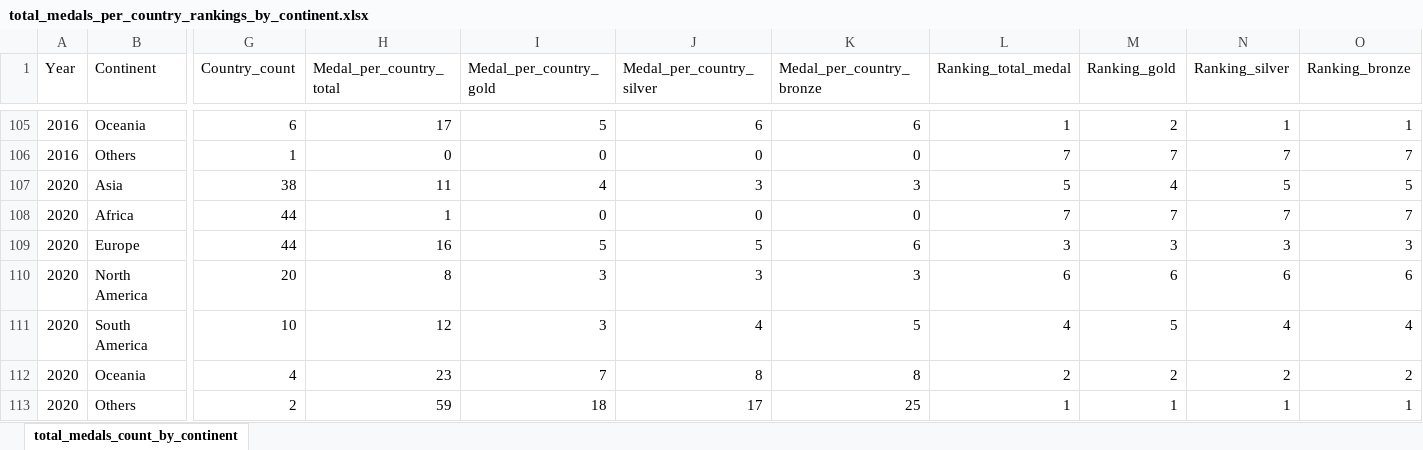
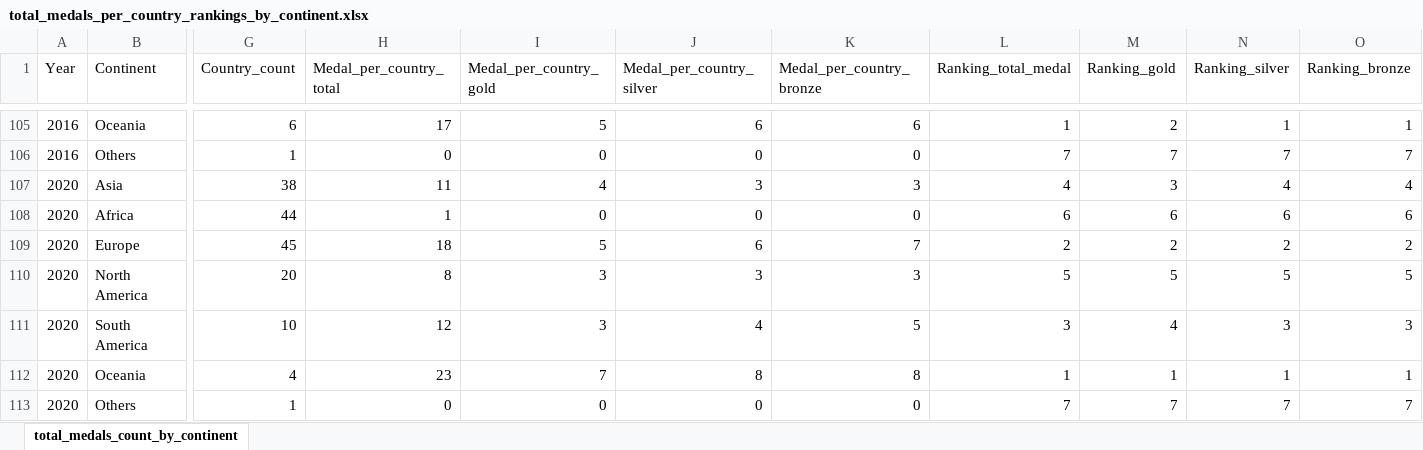
Before and after one commit to smam0003/FIT3179-Assignment-2, an Excel workbook: data/Total_Medals_Rankings_By_Continent/total_medals_per_country_rankings_by_continent.xlsx, sheet total_medals_count_by_continent, drawn as a sheet; only a part is shown, gaps mark what is left out; values as stored, in another font and other column widths than the file's, no borders; removed rows and columns are numbered as before the commit, all else as after; rows hold the shown columns only; the diff names each change by its address in the sheet, - before the commit and + after, or states it on an @@ line.

Commit message:
Corrected continent file

```diff
--- a/data/Total_Medals_Rankings_By_Continent/total_medals_per_country_rankings_by_continent.xlsx (sheet total_medals_count_by_continent)
+++ b/data/Total_Medals_Rankings_By_Continent/total_medals_per_country_rankings_by_continent.xlsx (sheet total_medals_count_by_continent)
-L107 (Ranking_total_medal): 5
+L107 (Ranking_total_medal): 4
-M107 (Ranking_gold): 4
+M107 (Ranking_gold): 3
-N107 (Ranking_silver): 5
+N107 (Ranking_silver): 4
-O107 (Ranking_bronze): 5
+O107 (Ranking_bronze): 4
-L108 (Ranking_total_medal): 7
+L108 (Ranking_total_medal): 6
-M108 (Ranking_gold): 7
+M108 (Ranking_gold): 6
-N108 (Ranking_silver): 7
+N108 (Ranking_silver): 6
-O108 (Ranking_bronze): 7
+O108 (Ranking_bronze): 6
-row 109: 2020 | Europe | 44 | 16 | 5 | 5 | 6 | 3 | 3 | 3 | 3
+row 109: 2020 | Europe | 45 | 18 | 5 | 6 | 7 | 2 | 2 | 2 | 2
-L110 (Ranking_total_medal): 6
+L110 (Ranking_total_medal): 5
-M110 (Ranking_gold): 6
+M110 (Ranking_gold): 5
-N110 (Ranking_silver): 6
+N110 (Ranking_silver): 5
-O110 (Ranking_bronze): 6
+O110 (Ranking_bronze): 5
-L111 (Ranking_total_medal): 4
+L111 (Ranking_total_medal): 3
-M111 (Ranking_gold): 5
+M111 (Ranking_gold): 4
-N111 (Ranking_silver): 4
+N111 (Ranking_silver): 3
-O111 (Ranking_bronze): 4
+O111 (Ranking_bronze): 3
-L112 (Ranking_total_medal): 2
+L112 (Ranking_total_medal): 1
-M112 (Ranking_gold): 2
+M112 (Ranking_gold): 1
-N112 (Ranking_silver): 2
+N112 (Ranking_silver): 1
-O112 (Ranking_bronze): 2
+O112 (Ranking_bronze): 1
-row 113: 2020 | Others | 2 | 59 | 18 | 17 | 25 | 1 | 1 | 1 | 1
+row 113: 2020 | Others | 1 | 0 | 0 | 0 | 0 | 7 | 7 | 7 | 7
```
Also changed, not shown: 3 other files.
